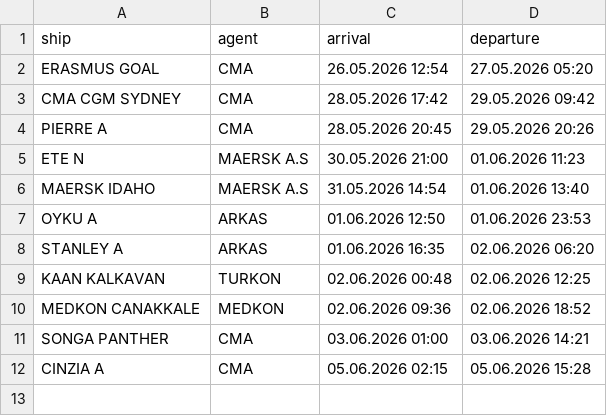
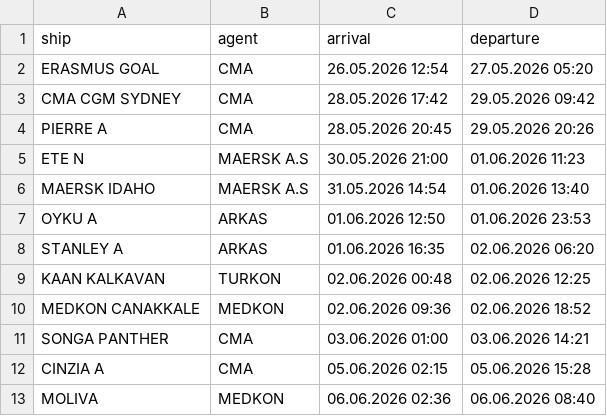
Before and after one commit to biodread35/GemiTakip, a CSV file: data/departures.csv, drawn as a sheet; the diff names each change by its address in the sheet, - before the commit and + after, or states it on an @@ line.

```diff
--- a/data/departures.csv
+++ b/data/departures.csv
+row 13: MOLIVA | MEDKON | 06.06.2026 02:36 | 06.06.2026 08:40
```
